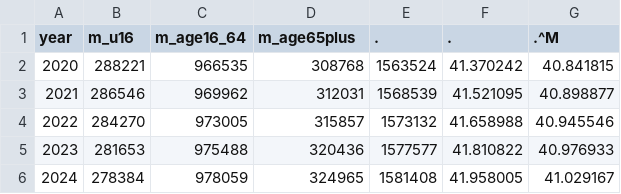
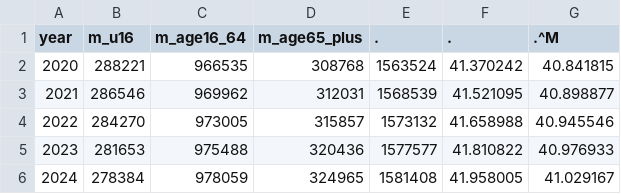
Before and after one commit to grahamstark/ScottishTaxBenefitModel.jl, a CSV file: data/wales/projections/males-proj-edited.csv, drawn as a sheet; only a part is shown.

```diff
--- a/data/wales/projections/males-proj-edited.csv
+++ b/data/wales/projections/males-proj-edited.csv
@@ -1,2 +1,2 @@
-"year","m_u16","m_age16_64","m_age65plus",".",".","."^M
+"year","m_u16","m_age16_64","m_age65_plus",".",".","."^M
 2020 ,288221,966535,308768,1563524,41.370242,40.841815
```
Also changed, not shown: data/wales/projections/females-proj-edited.csv, 3 other files.
